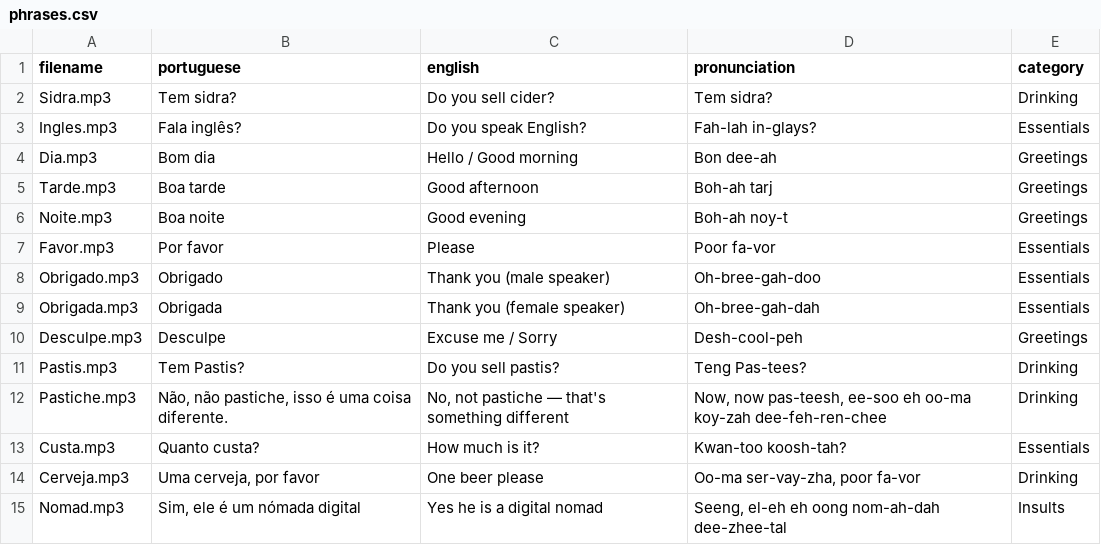
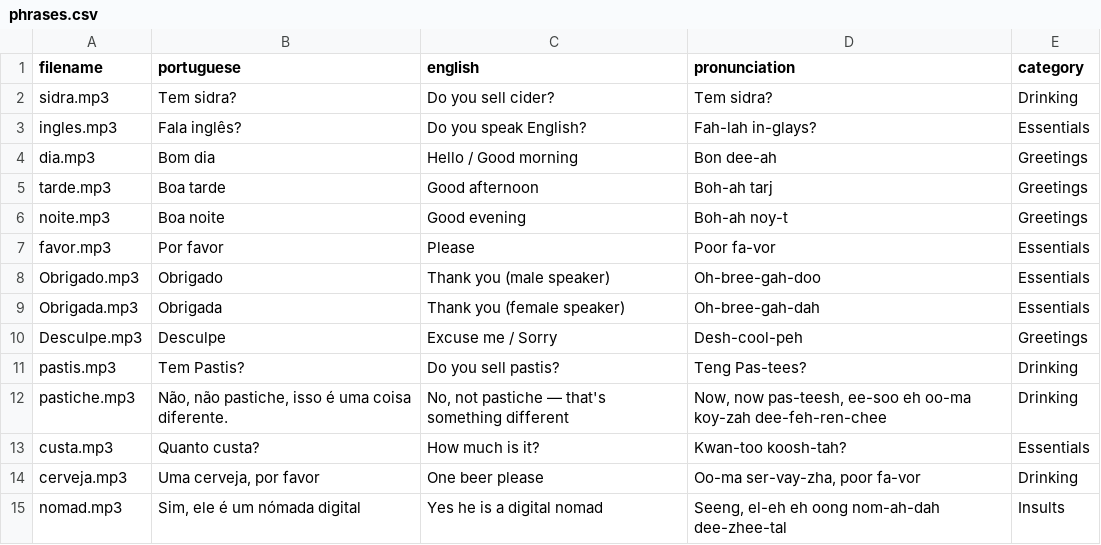
Before and after one commit to 8z98ytcg2g-ctrl/Porto26, a CSV file: content/speak/phrases.csv, drawn as a sheet.

Commit message:
Fix audio filename casing for Linux/Vercel

```diff
--- a/content/speak/phrases.csv
+++ b/content/speak/phrases.csv
@@ -1,8 +1,8 @@
 filename,portuguese,english,pronunciation,category
-Sidra.mp3,Tem sidra?,Do you sell cider?,Tem sidra?,Drinking
-Ingles.mp3,Fala inglês?,Do you speak English?,Fah-lah in-glays?,Essentials
-Dia.mp3,Bom dia,Hello / Good morning,Bon dee-ah,Greetings
-Tarde.mp3,Boa tarde,Good afternoon,Boh-ah tarj,Greetings
-Noite.mp3,Boa noite,Good evening,Boh-ah noy-t,Greetings
-Favor.mp3,Por favor,Please,Poor fa-vor,Essentials
+sidra.mp3,Tem sidra?,Do you sell cider?,Tem sidra?,Drinking
+ingles.mp3,Fala inglês?,Do you speak English?,Fah-lah in-glays?,Essentials
+dia.mp3,Bom dia,Hello / Good morning,Bon dee-ah,Greetings
+tarde.mp3,Boa tarde,Good afternoon,Boh-ah tarj,Greetings
+noite.mp3,Boa noite,Good evening,Boh-ah noy-t,Greetings
+favor.mp3,Por favor,Please,Poor fa-vor,Essentials
 Obrigado.mp3,Obrigado,Thank you (male speaker),Oh-bree-gah-doo,Essentials
@@ -10,6 +10,6 @@ Obrigada.mp3,Obrigada,Thank you (female speaker),Oh-bree-gah-dah,Essentials
 Desculpe.mp3,Desculpe,Excuse me / Sorry,Desh-cool-peh,Greetings
-Pastis.mp3,Tem Pastis?,Do you sell pastis?,Teng Pas-tees?,Drinking
-Pastiche.mp3,"Não, não pastiche, isso é uma coisa diferente.","No, not pastiche — that's something different","Now, now pas-teesh, ee-soo eh oo-ma koy-zah dee-feh-ren-chee",Drinking
-Custa.mp3,Quanto custa?,How much is it?,Kwan-too koosh-tah?,Essentials
-Cerveja.mp3,"Uma cerveja, por favor",One beer please,"Oo-ma ser-vay-zha, poor fa-vor",Drinking
-Nomad.mp3,"Sim, ele é um nómada digital",Yes he is a digital nomad,"Seeng, el-eh eh oong nom-ah-dah dee-zhee-tal",Insults
+pastis.mp3,Tem Pastis?,Do you sell pastis?,Teng Pas-tees?,Drinking
+pastiche.mp3,"Não, não pastiche, isso é uma coisa diferente.","No, not pastiche — that's something different","Now, now pas-teesh, ee-soo eh oo-ma koy-zah dee-feh-ren-chee",Drinking
+custa.mp3,Quanto custa?,How much is it?,Kwan-too koosh-tah?,Essentials
+cerveja.mp3,"Uma cerveja, por favor",One beer please,"Oo-ma ser-vay-zha, poor fa-vor",Drinking
+nomad.mp3,"Sim, ele é um nómada digital",Yes he is a digital nomad,"Seeng, el-eh eh oong nom-ah-dah dee-zhee-tal",Insults
```
